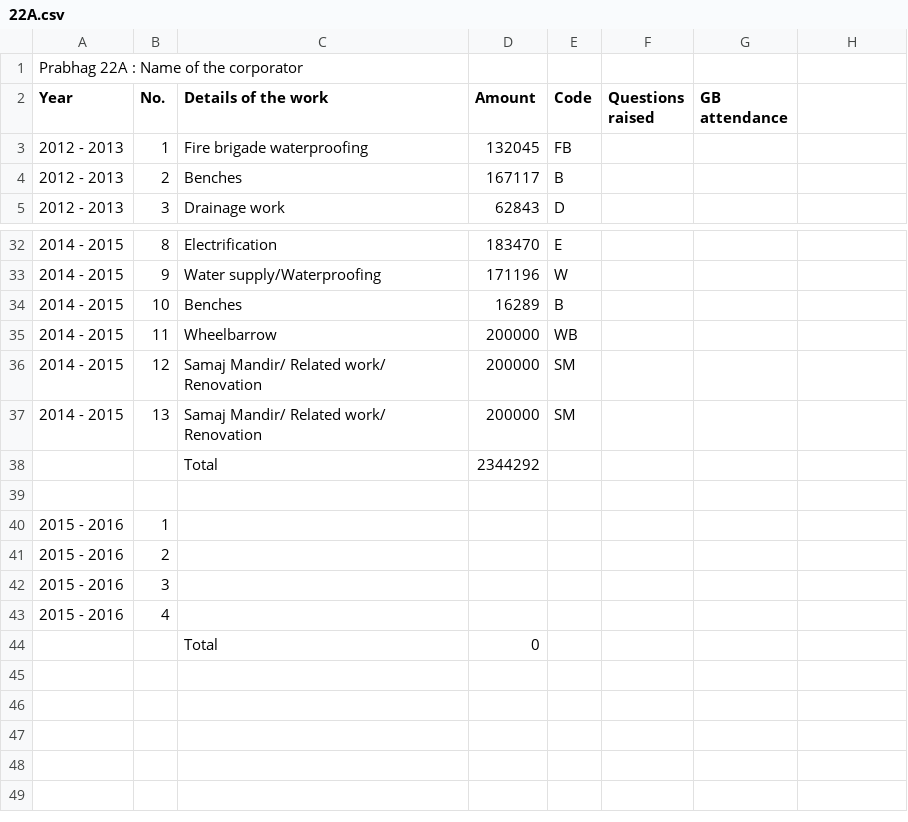
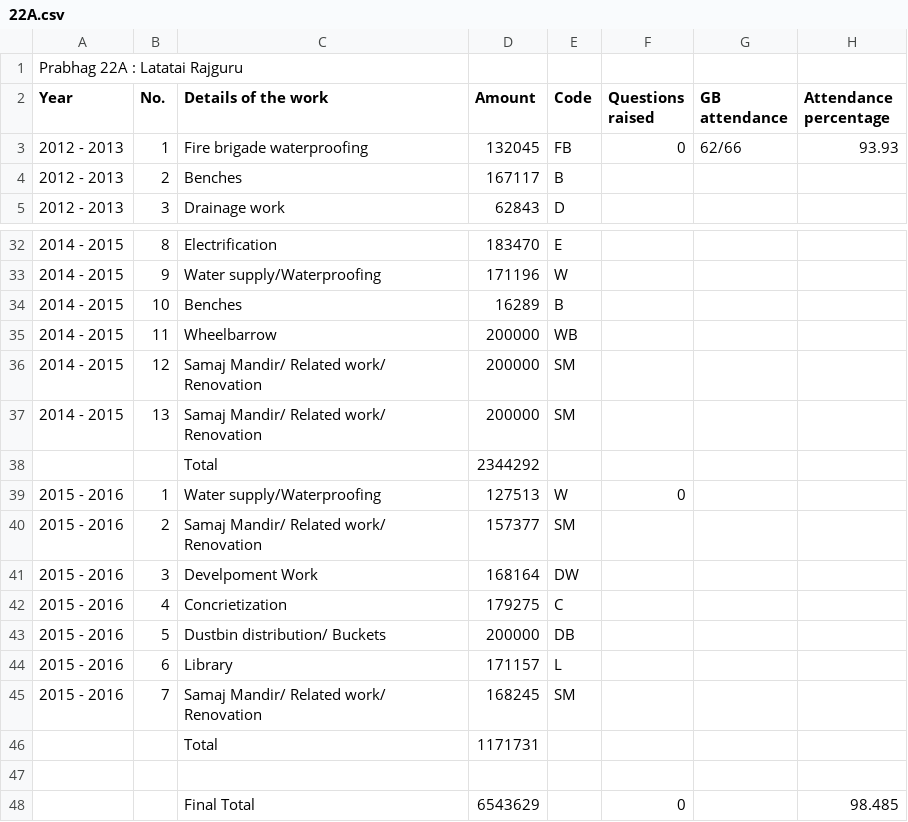
Before and after one commit to devadigayatish/nagarsevak_report_card, a CSV file: csv/22A.csv, drawn as a sheet; only a part is shown, gaps mark what is left out; the diff covers the shown part only.

```diff
--- a/csv/22A.csv
+++ b/csv/22A.csv
@@ -1,3 +1,3 @@
-Prabhag 22A : Name of the corporator,,,,,,
-Year,No.,Details of the work,Amount,Code,Questions raised,GB attendance
-2012 - 2013,1,Fire brigade waterproofing,132045,FB,,
+"Prabhag 22A : Latatai Rajguru","","","","","","",""
+"Year","No.","Details of the work","Amount","Code","Questions raised","GB attendance","Attendance percentage"
+"2012 - 2013","1","Fire brigade waterproofing","132045","FB","0","62/66","93.93"
@@ -38,0 +39,8 @@ Year,No.,Details of the work,Amount,Code,Questions raised,GB attendance
+"2015 - 2016","1","Water supply/Waterproofing","127513","W","0","",""
+"2015 - 2016","2","Samaj Mandir/ Related work/ Renovation","157377","SM","","",""
+"2015 - 2016","3","Develpoment Work","168164","DW","","",""
+"2015 - 2016","4","Concrietization","179275","C","","",""
+"2015 - 2016","5","Dustbin distribution/ Buckets","200000","DB","","",""
+"2015 - 2016","6","Library","171157","L","","",""
+"2015 - 2016","7","Samaj Mandir/ Related work/ Renovation","168245","SM","","",""
+"","","Total","1171731","","","",""
@@ -40,5 +48 @@ Year,No.,Details of the work,Amount,Code,Questions raised,GB attendance
-2015 - 2016,1,,,,,
-2015 - 2016,2,,,,,
-2015 - 2016,3,,,,,
-2015 - 2016,4,,,,,
-,,Total,0,,,
+"","","Final Total","6543629","","0","","98.485"
```
Also changed, not shown: 16 edited cells elsewhere in this file, csv/20B.csv, csv/22B.csv, 10 other files.
